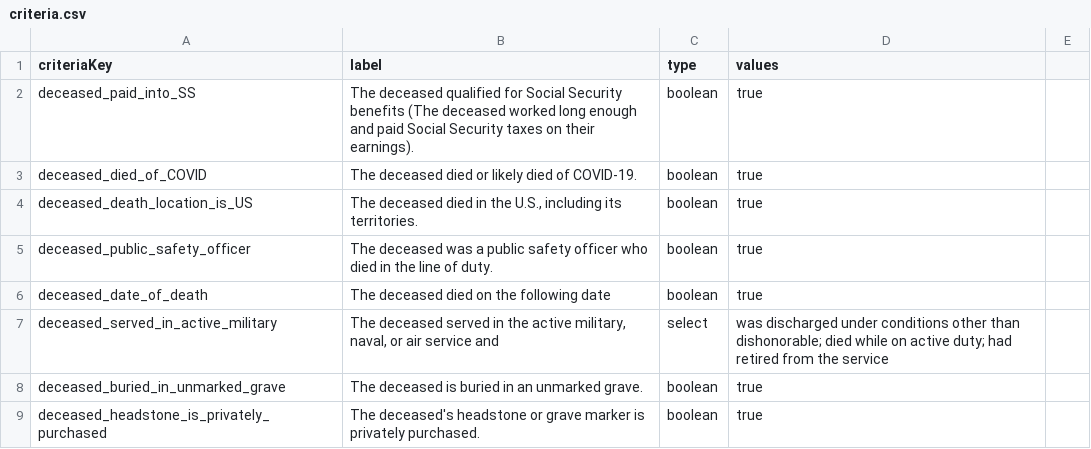
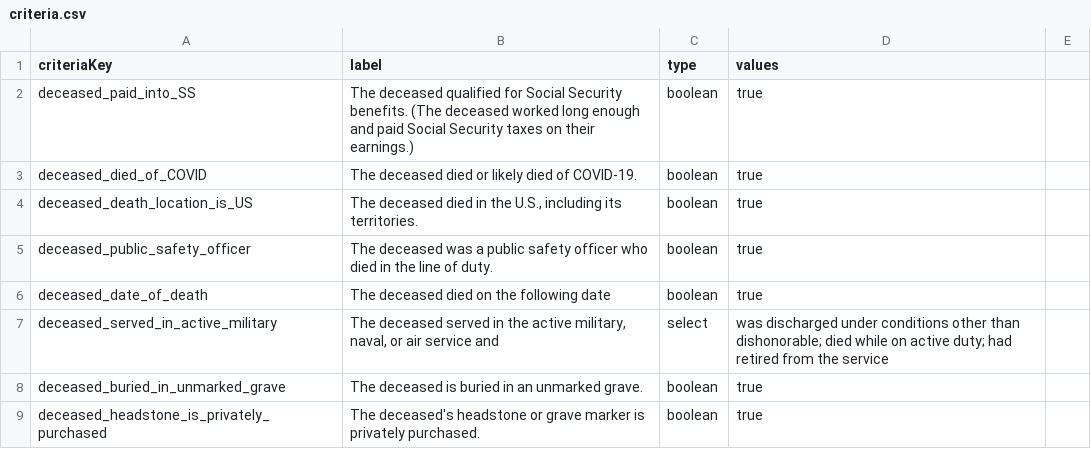
Before and after one commit to GSA-TTS/usagov-benefits-eligibility, a CSV file: content/criteria.csv, drawn as a sheet; only a part is shown.

Commit message:
Copy update

```diff
--- a/content/criteria.csv
+++ b/content/criteria.csv
@@ -1,3 +1,3 @@
 criteriaKey,label,type,values
-deceased_paid_into_SS,"The deceased qualified for Social Security benefits (The deceased worked long enough and paid Social Security taxes on their earnings).",boolean,true
+deceased_paid_into_SS,"The deceased qualified for Social Security benefits. (The deceased worked long enough and paid Social Security taxes on their earnings.)",boolean,true
 deceased_died_of_COVID,"The deceased died or likely died of COVID-19.",boolean,true
```
